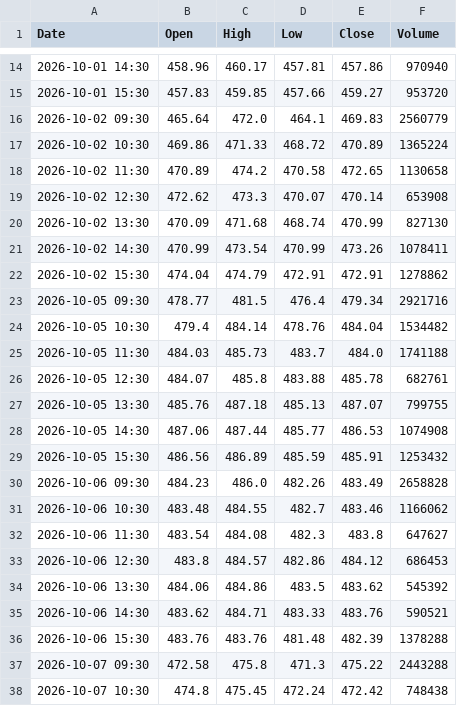
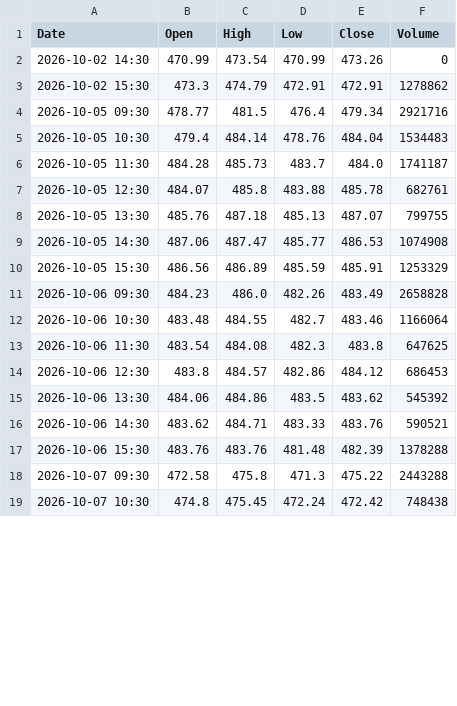
Before and after one commit to anonymousKo/market-fetcher, a CSV file: kline_data/TSM/1h_kline.csv, drawn as a sheet; only a part is shown, gaps mark what is left out; the diff covers the shown part only.

```diff
--- a/kline_data/TSM/1h_kline.csv
+++ b/kline_data/TSM/1h_kline.csv
@@ -14,20 +2,13 @@ Date,Open,High,Low,Close,Volume
-2026-10-01 14:30,458.96,460.17,457.81,457.86,970940
-2026-10-01 15:30,457.83,459.85,457.66,459.27,953720
-2026-10-02 09:30,465.64,472.0,464.1,469.83,2560779
-2026-10-02 10:30,469.86,471.33,468.72,470.89,1365224
-2026-10-02 11:30,470.89,474.2,470.58,472.65,1130658
-2026-10-02 12:30,472.62,473.3,470.07,470.14,653908
-2026-10-02 13:30,470.09,471.68,468.74,470.99,827130
-2026-10-02 14:30,470.99,473.54,470.99,473.26,1078411
-2026-10-02 15:30,474.04,474.79,472.91,472.91,1278862
+2026-10-02 14:30,470.99,473.54,470.99,473.26,0
+2026-10-02 15:30,473.3,474.79,472.91,472.91,1278862
 2026-10-05 09:30,478.77,481.5,476.4,479.34,2921716
-2026-10-05 10:30,479.4,484.14,478.76,484.04,1534482
-2026-10-05 11:30,484.03,485.73,483.7,484.0,1741188
+2026-10-05 10:30,479.4,484.14,478.76,484.04,1534483
+2026-10-05 11:30,484.28,485.73,483.7,484.0,1741187
 2026-10-05 12:30,484.07,485.8,483.88,485.78,682761
 2026-10-05 13:30,485.76,487.18,485.13,487.07,799755
-2026-10-05 14:30,487.06,487.44,485.77,486.53,1074908
-2026-10-05 15:30,486.56,486.89,485.59,485.91,1253432
+2026-10-05 14:30,487.06,487.47,485.77,486.53,1074908
+2026-10-05 15:30,486.56,486.89,485.59,485.91,1253329
 2026-10-06 09:30,484.23,486.0,482.26,483.49,2658828
-2026-10-06 10:30,483.48,484.55,482.7,483.46,1166062
-2026-10-06 11:30,483.54,484.08,482.3,483.8,647627
+2026-10-06 10:30,483.48,484.55,482.7,483.46,1166064
+2026-10-06 11:30,483.54,484.08,482.3,483.8,647625
 2026-10-06 12:30,483.8,484.57,482.86,484.12,686453
```
Also changed, not shown: 6 added rows, 12 removed rows and 37 edited cells elsewhere in this file, kline_data/AAPL/1h_kline.csv, kline_data/CRM/1h_kline.csv, 11 other files.
